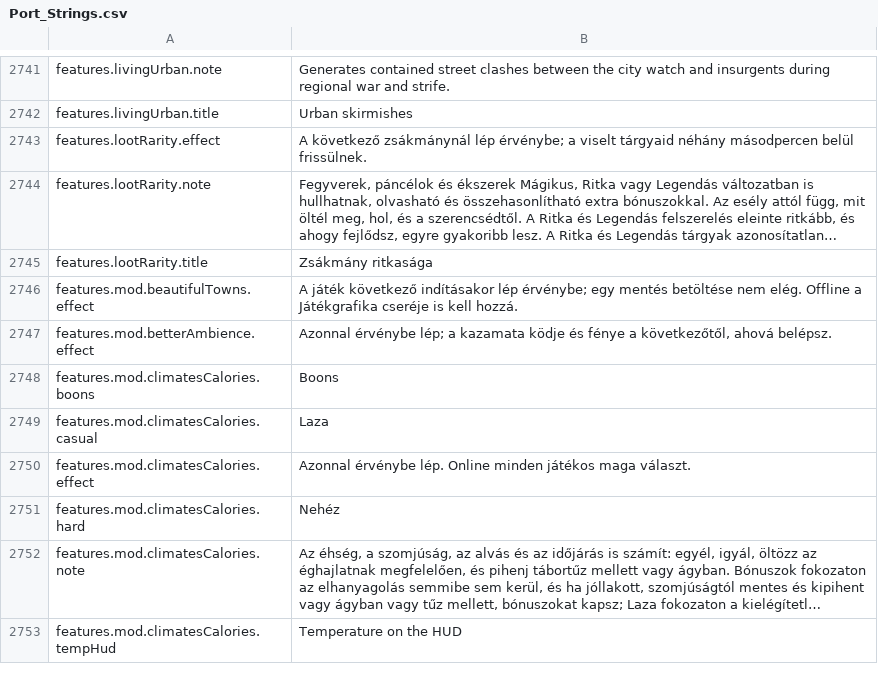
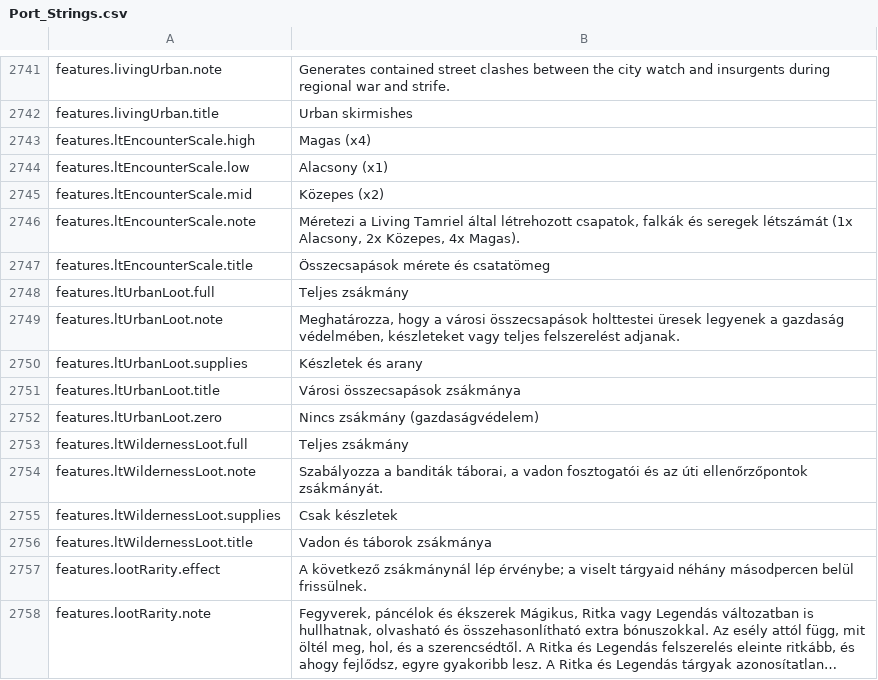
Before and after one commit to Chuz13/daggerfall-forever, a CSV file: locales/hu/Port_Strings.csv, drawn as a sheet; only a part is shown, gaps mark what is left out; the shorter side is filled out with more unchanged rows; long unchanged cells end in ….

```diff
--- a/locales/hu/Port_Strings.csv
+++ b/locales/hu/Port_Strings.csv
@@ -2742,2 +2742,16 @@ features.livingUrban.note,"Generates contained street clashes between the city w
 features.livingUrban.title,"Urban skirmishes"
+features.ltEncounterScale.high,"Magas (x4)"
+features.ltEncounterScale.low,"Alacsony (x1)"
+features.ltEncounterScale.mid,"Közepes (x2)"
+features.ltEncounterScale.note,"Méretezi a Living Tamriel által létrehozott csapatok, falkák és seregek létszámát (1x Alacsony, 2x Közepes, 4x Magas)."
+features.ltEncounterScale.title,"Összecsapások mérete és csatatömeg"
+features.ltUrbanLoot.full,"Teljes zsákmány"
+features.ltUrbanLoot.note,"Meghatározza, hogy a városi összecsapások holttestei üresek legyenek a gazdaság védelmében, készleteket vagy teljes felszerelést adjanak."
+features.ltUrbanLoot.supplies,"Készletek és arany"
+features.ltUrbanLoot.title,"Városi összecsapások zsákmánya"
+features.ltUrbanLoot.zero,"Nincs zsákmány (gazdaságvédelem)"
+features.ltWildernessLoot.full,"Teljes zsákmány"
+features.ltWildernessLoot.note,"Szabályozza a banditák táborai, a vadon fosztogatói és az úti ellenőrzőpontok zsákmányát."
+features.ltWildernessLoot.supplies,"Csak készletek"
+features.ltWildernessLoot.title,"Vadon és táborok zsákmánya"
 features.lootRarity.effect,"A következő zsákmánynál lép érvénybe; a viselt tárgyaid néhány másodpercen belül frissülnek."
```
Also changed, not shown: locales/bg/Port_Strings.csv, locales/el/Port_Strings.csv, 21 other files.
